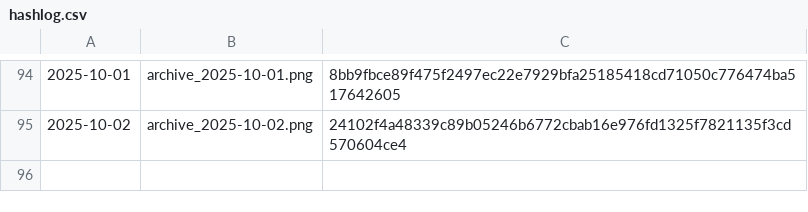
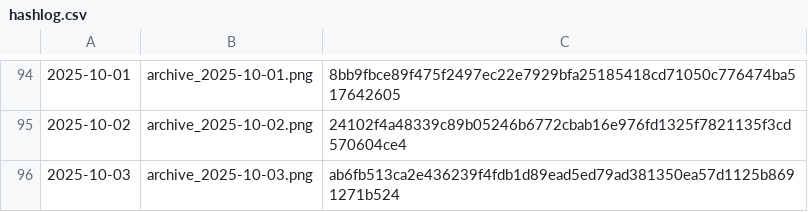
Before and after one commit to gothedistance25/my-website-archiver, a CSV file: archives/hashlog.csv, drawn as a sheet; only a part is shown, gaps mark what is left out.

```diff
--- a/archives/hashlog.csv
+++ b/archives/hashlog.csv
@@ -95 +95,2 @@
 2025-10-02,archive_2025-10-02.png,24102f4a48339c89b05246b6772cbab16e976fd1325f7821135f3cd570604ce4
+2025-10-03,archive_2025-10-03.png,ab6fb513ca2e436239f4fdb1d89ead5ed79ad381350ea57d1125b8691271b524
```
Also changed, not shown: 1 other file.
